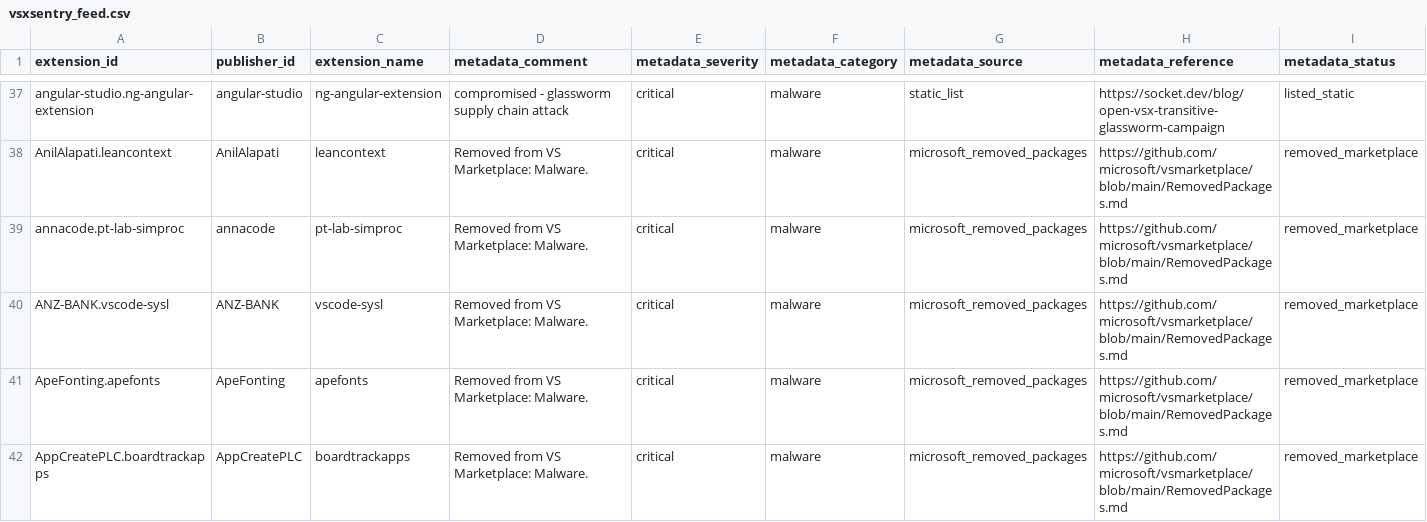
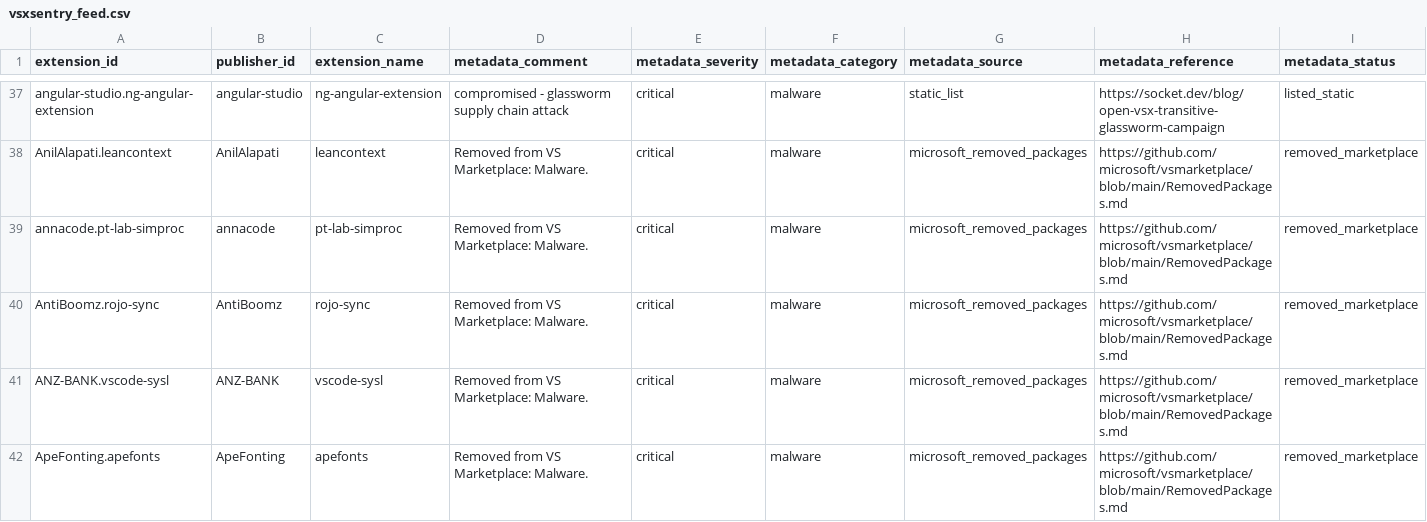
Before and after one commit to vsxsentry/vsxsentry.github.io, a CSV file: feeds/vsxsentry_feed.csv, drawn as a sheet; only a part is shown, gaps mark what is left out; the shorter side is filled out with more unchanged rows; rows hold the shown columns only; the diff covers the shown part only; the diff names each change by its address in the sheet, - before the commit and + after, or states it on an @@ line.

```diff
--- a/feeds/vsxsentry_feed.csv
+++ b/feeds/vsxsentry_feed.csv
+row 40: AntiBoomz.rojo-sync | AntiBoomz | rojo-sync | Removed from VS Marketplace: Malware. | critical | malware | microsoft_removed_packages | https://github.com/microsoft/vsmarketplace/blob/main/RemovedPackages.md | removed_marketplace
```
Also changed, not shown: 2 added rows elsewhere in this file, feeds/vsxsentry_malicious_feed.csv, feeds/vsxsentry_opencti_import.csv, 13 other files.
